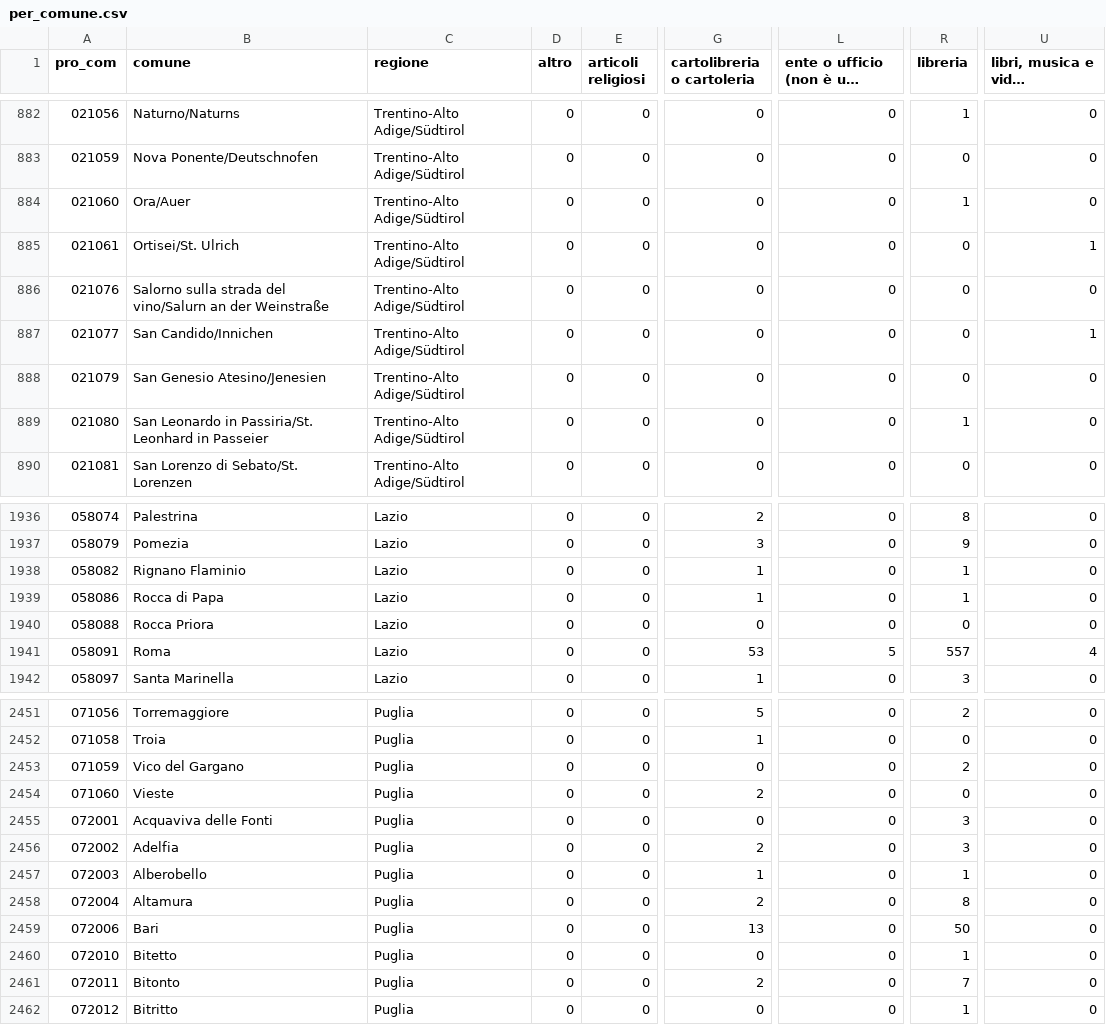
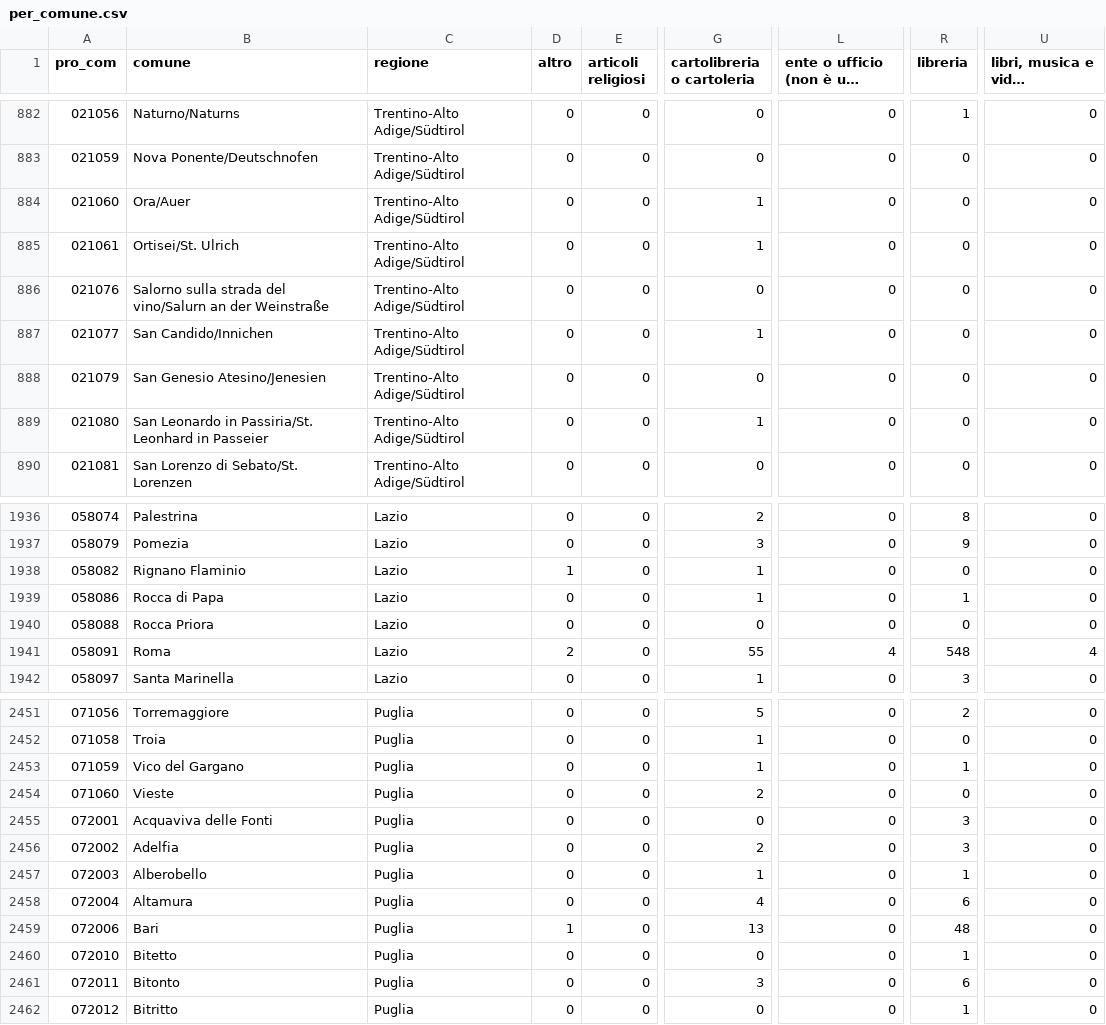
Before and after one commit to mnovali90-byte/territorio-legge, a CSV file: data/librerie/per_comune.csv, drawn as a sheet; only a part is shown, gaps mark what is left out; long unchanged cells end in …; the diff covers the shown part only; the diff names each change by its address in the sheet, - before the commit and + after, or states it on an @@ line.

```diff
--- a/data/librerie/per_comune.csv
+++ b/data/librerie/per_comune.csv
-G884:G885 (cartolibreria o cartoleria): 0
+G884:G885 (cartolibreria o cartoleria): 1
-R884 (libreria): 1
+R884 (libreria): 0
-U885 (libri, musica e video (generico)): 1
+U885 (libri, musica e video (generico)): 0
-G887 (cartolibreria o cartoleria): 0
+G887 (cartolibreria o cartoleria): 1
-U887 (libri, musica e video (generico)): 1
+U887 (libri, musica e video (generico)): 0
-G889 (cartolibreria o cartoleria): 0
+G889 (cartolibreria o cartoleria): 1
-R889 (libreria): 1
+R889 (libreria): 0
-D1938 (altro): 0
+D1938 (altro): 1
-R1938 (libreria): 1
+R1938 (libreria): 0
-D1941 (altro): 0
+D1941 (altro): 2
-G1941 (cartolibreria o cartoleria): 53
+G1941 (cartolibreria o cartoleria): 55
-L1941: 5
+L1941: 4
-R1941 (libreria): 557
+R1941 (libreria): 548
-G2453 (cartolibreria o cartoleria): 0
+G2453 (cartolibreria o cartoleria): 1
-R2453 (libreria): 2
+R2453 (libreria): 1
-G2458 (cartolibreria o cartoleria): 2
+G2458 (cartolibreria o cartoleria): 4
-R2458 (libreria): 8
+R2458 (libreria): 6
-D2459 (altro): 0
+D2459 (altro): 1
-R2459 (libreria): 50
+R2459 (libreria): 48
-G2461 (cartolibreria o cartoleria): 2
+G2461 (cartolibreria o cartoleria): 3
-R2461 (libreria): 7
+R2461 (libreria): 6
```
Also changed, not shown: 172 edited cells elsewhere in this file, 2 other files.
